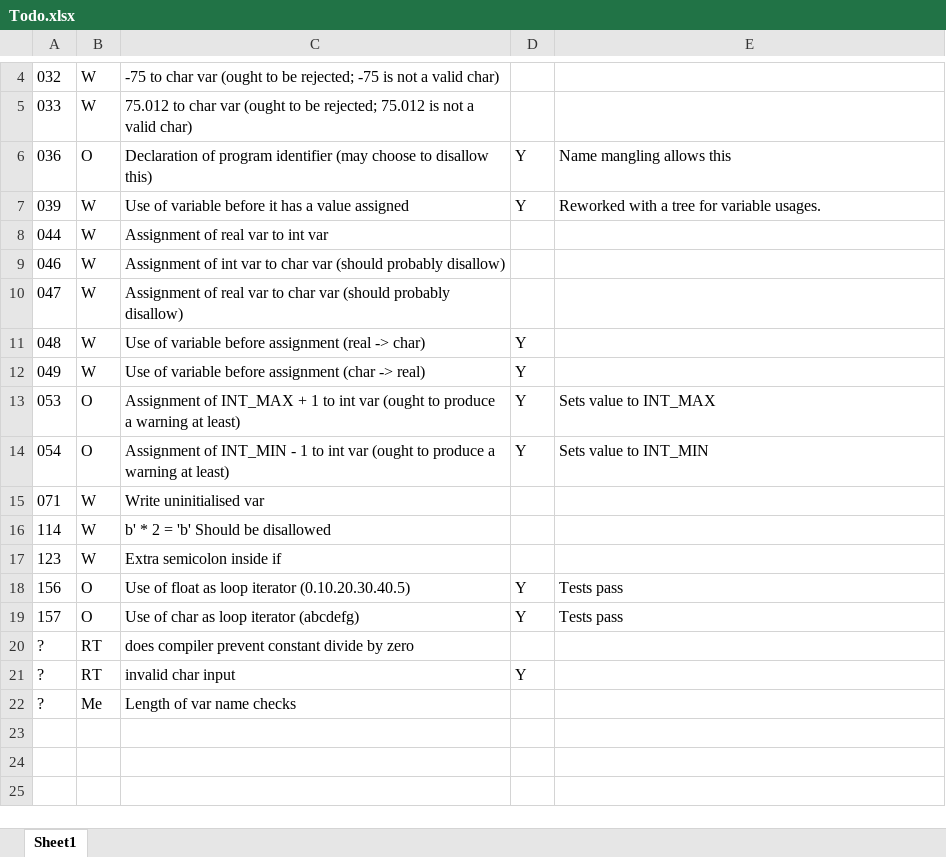
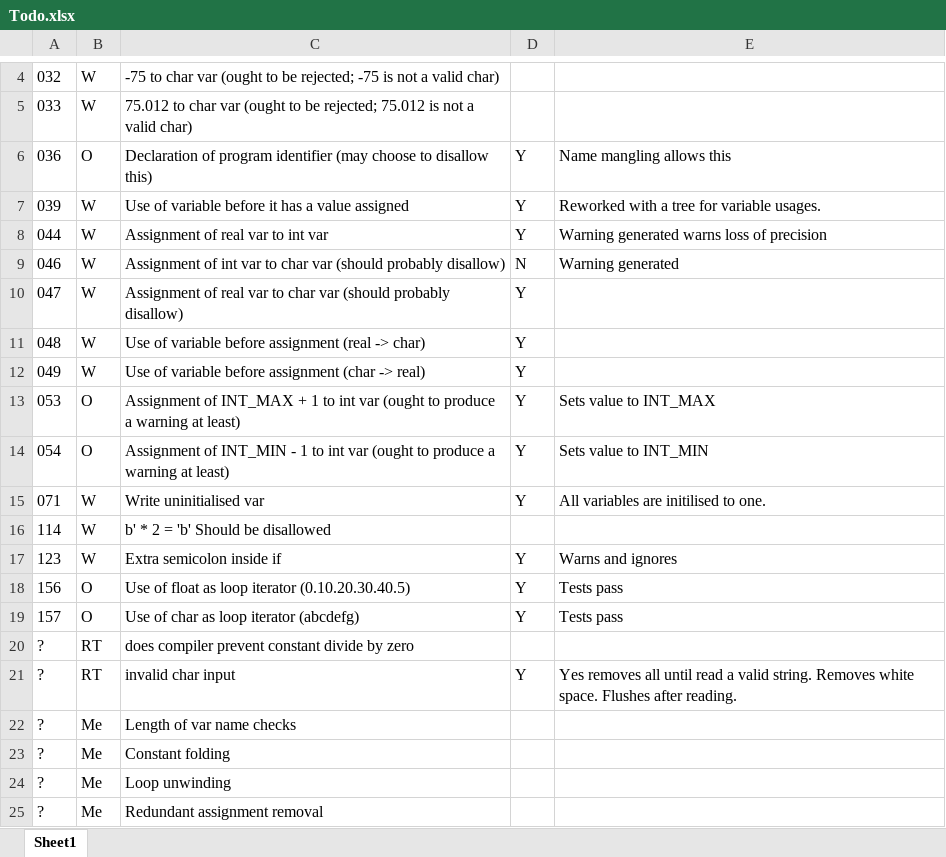
Before and after one commit to robertbennett1998/LanguagesAndCompilers, an Excel workbook: SplCompiler/Todo.xlsx, sheet Sheet1, drawn as a sheet; only a part is shown, gaps mark what is left out; values as stored, in another font and other column widths than the file's, no borders; the diff names each change by its address in the sheet, - before the commit and + after, or states it on an @@ line.

Commit message:
Added assignment checks for type conversions

```diff
--- a/SplCompiler/Todo.xlsx (sheet Sheet1)
+++ b/SplCompiler/Todo.xlsx (sheet Sheet1)
-D8: (empty)
+D8: Y
-E8: (empty)
+E8: Warning generated warns loss of precision
-D9: (empty)
+D9: N
-E9: (empty)
+E9: Warning generated
-D10: (empty)
+D10: Y
-D15: (empty)
+D15: Y
-E15: (empty)
+E15: All variables are initilised to one.
-D17: (empty)
+D17: Y
-E17: (empty)
+E17: Warns and ignores
-E21: (empty)
+E21: Yes removes all until read a valid string. Removes white space. Flushes after reading.
+row 23: ? | Me | Constant folding
+row 24: ? | Me | Loop unwinding
+row 25: ? | Me | Redundant assignment removal
```
Also changed, not shown: 23 other files.
